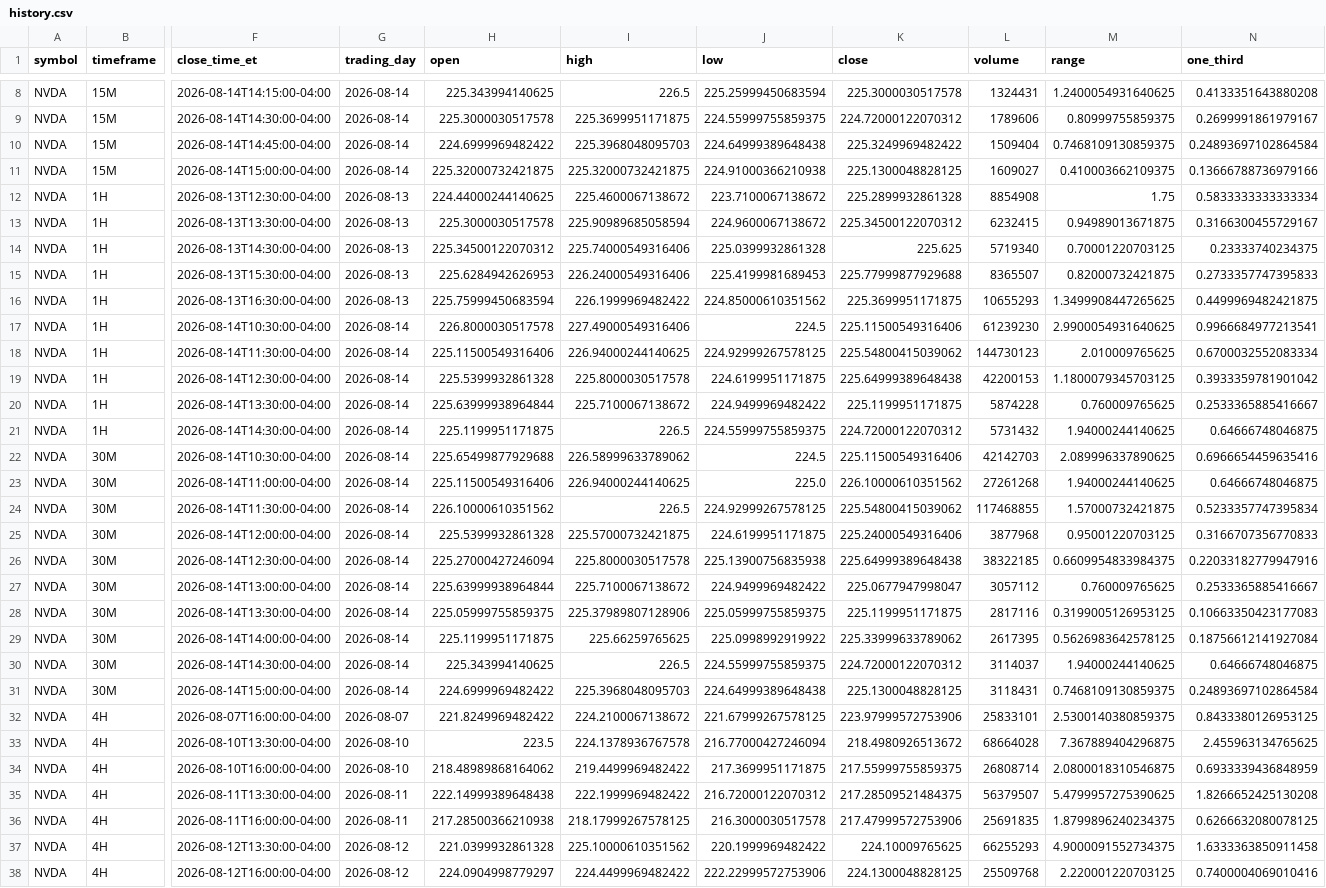
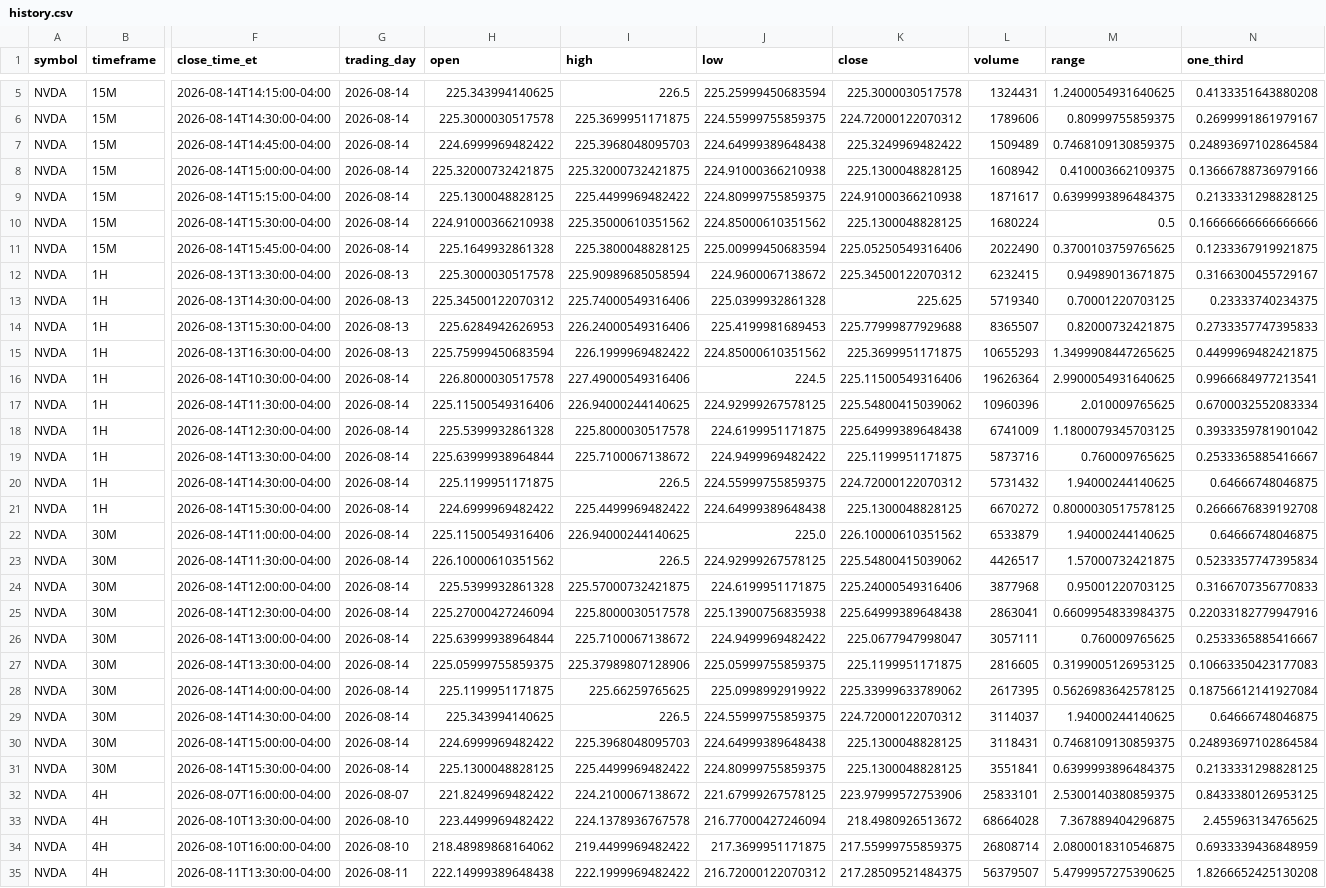
Before and after one commit to Einsteinmonkey/NvidiaRuleofThirds, a CSV file: results/history.csv, drawn as a sheet; only a part is shown, gaps mark what is left out; the shorter side is filled out with more unchanged rows; removed rows and columns are numbered as before the commit, all else as after; rows hold the shown columns only; the diff covers the shown part only; the diff names each change by its address in the sheet, - before the commit and + after, or states it on an @@ line.

```diff
--- a/results/history.csv
+++ b/results/history.csv
-L7 (volume): 1509404
+L7 (volume): 1509489
-L8 (volume): 1609027
+L8 (volume): 1608942
-row 12: NVDA | 1H | 2026-08-13T12:30:00-04:00 | 2026-08-13 | 224.44000244140625 | 225.4600067138672 | 223.7100067138672 | 225.2899932861328 | 8854908 | 1.75 | 0.5833333333333334
+row 9: NVDA | 15M | 2026-08-14T15:15:00-04:00 | 2026-08-14 | 225.1300048828125 | 225.4499969482422 | 224.80999755859375 | 224.91000366210938 | 1871617 | 0.6399993896484375 | 0.2133331298828125
+row 10: NVDA | 15M | 2026-08-14T15:30:00-04:00 | 2026-08-14 | 224.91000366210938 | 225.35000610351562 | 224.85000610351562 | 225.1300048828125 | 1680224 | 0.5 | 0.16666666666666666
+row 11: NVDA | 15M | 2026-08-14T15:45:00-04:00 | 2026-08-14 | 225.1649932861328 | 225.3800048828125 | 225.00999450683594 | 225.05250549316406 | 2022490 | 0.3700103759765625 | 0.1233367919921875
-L16 (volume): 61239230
+L16 (volume): 19626364
-L17 (volume): 144730123
+L17 (volume): 10960396
-L18 (volume): 42200153
+L18 (volume): 6741009
-L19 (volume): 5874228
+L19 (volume): 5873716
-row 22: NVDA | 30M | 2026-08-14T10:30:00-04:00 | 2026-08-14 | 225.65499877929688 | 226.58999633789062 | 224.5 | 225.11500549316406 | 42142703 | 2.089996337890625 | 0.6966654459635416
+row 21: NVDA | 1H | 2026-08-14T15:30:00-04:00 | 2026-08-14 | 224.6999969482422 | 225.4499969482422 | 224.64999389648438 | 225.1300048828125 | 6670272 | 0.8000030517578125 | 0.2666676839192708
-L22 (volume): 27261268
+L22 (volume): 6533879
-L23 (volume): 117468855
+L23 (volume): 4426517
-L25 (volume): 38322185
+L25 (volume): 2863041
-L26 (volume): 3057112
+L26 (volume): 3057111
-L27 (volume): 2817116
+L27 (volume): 2816605
+row 31: NVDA | 30M | 2026-08-14T15:30:00-04:00 | 2026-08-14 | 225.1300048828125 | 225.4499969482422 | 224.80999755859375 | 225.1300048828125 | 3551841 | 0.6399993896484375 | 0.2133331298828125
-H33 (open): 223.5
+H33 (open): 223.4499969482422
```
Also changed, not shown: 3 removed rows and 1 edited cell elsewhere in this file, 4 other files.
